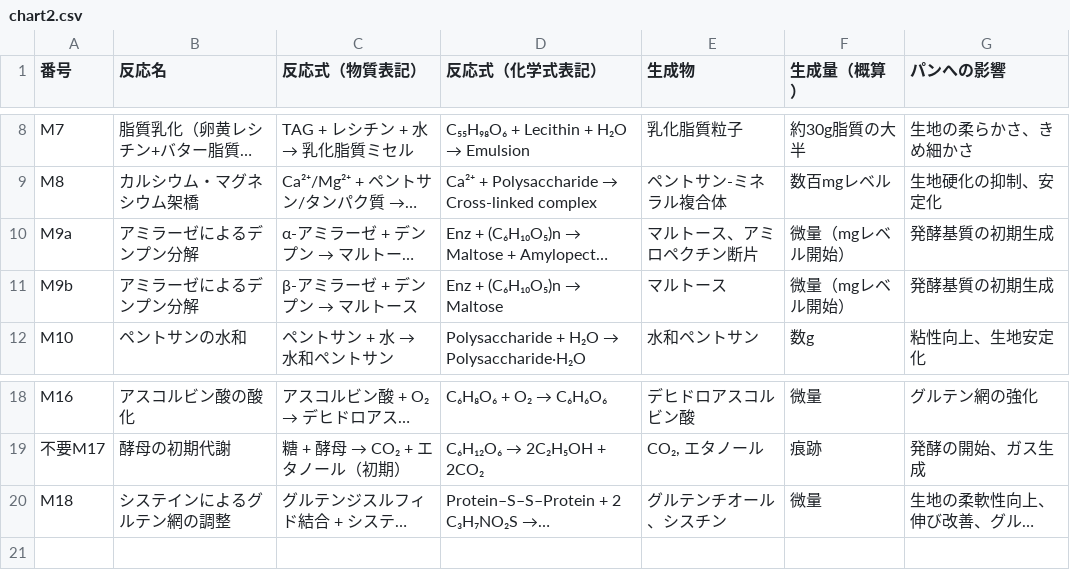
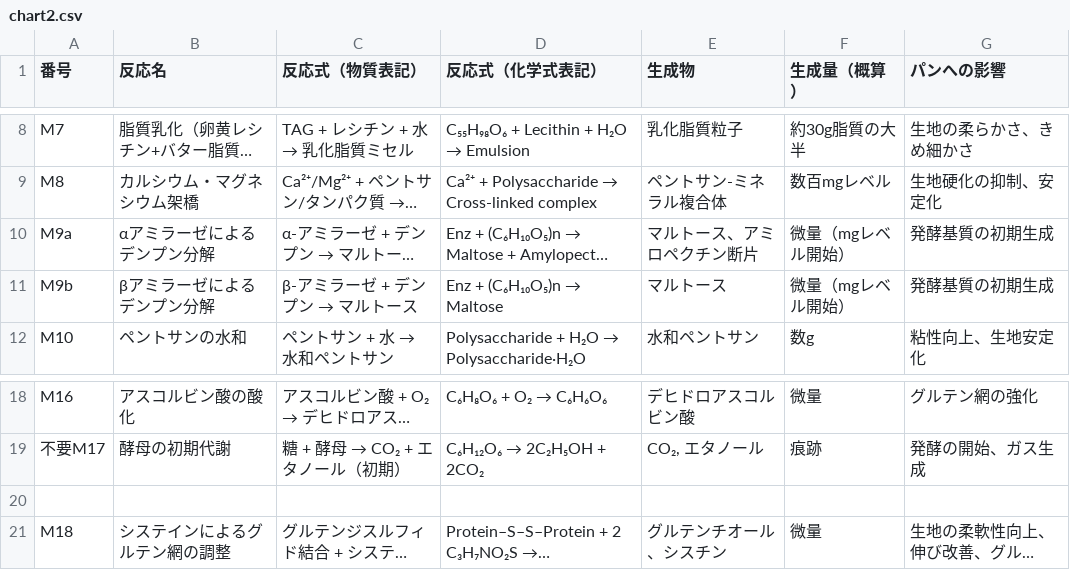
Before and after one commit to panzuki/3sp, a CSV file: csv/chart2.csv, drawn as a sheet; only a part is shown, gaps mark what is left out; long unchanged cells end in …; the diff names each change by its address in the sheet, - before the commit and + after, or states it on an @@ line.

Commit message:
Update chart2.csv

```diff
--- a/csv/chart2.csv
+++ b/csv/chart2.csv
-B10 (反応名): アミラーゼによるデンプン分解
+B10 (反応名): αアミラーゼによるデンプン分解
-B11 (反応名): アミラーゼによるデンプン分解
+B11 (反応名): βアミラーゼによるデンプン分解
+row 20: (empty)
```
